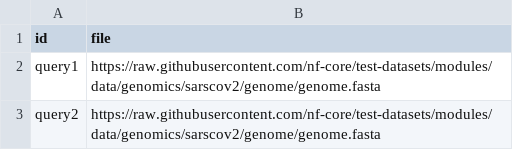
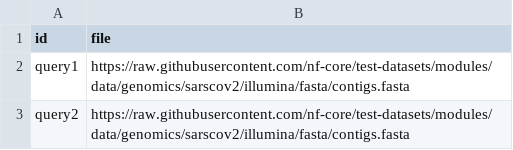
Before and after one commit to oist/plessy_pairwiseGenomeComparison, a TSV file: testInput.tsv, drawn as a sheet.

Commit message:
In example data, reverse roles of target and query.
This gives better example dot plots.

```diff
--- a/testInput.tsv
+++ b/testInput.tsv
@@ -1,3 +1,3 @@
 id	file
-query1	https://raw.githubusercontent.com/nf-core/test-datasets/modules/data/genomics/sarscov2/genome/genome.fasta
-query2	https://raw.githubusercontent.com/nf-core/test-datasets/modules/data/genomics/sarscov2/genome/genome.fasta
+query1	https://raw.githubusercontent.com/nf-core/test-datasets/modules/data/genomics/sarscov2/illumina/fasta/contigs.fasta
+query2	https://raw.githubusercontent.com/nf-core/test-datasets/modules/data/genomics/sarscov2/illumina/fasta/contigs.fasta
```
Also changed, not shown: 2 other files.
